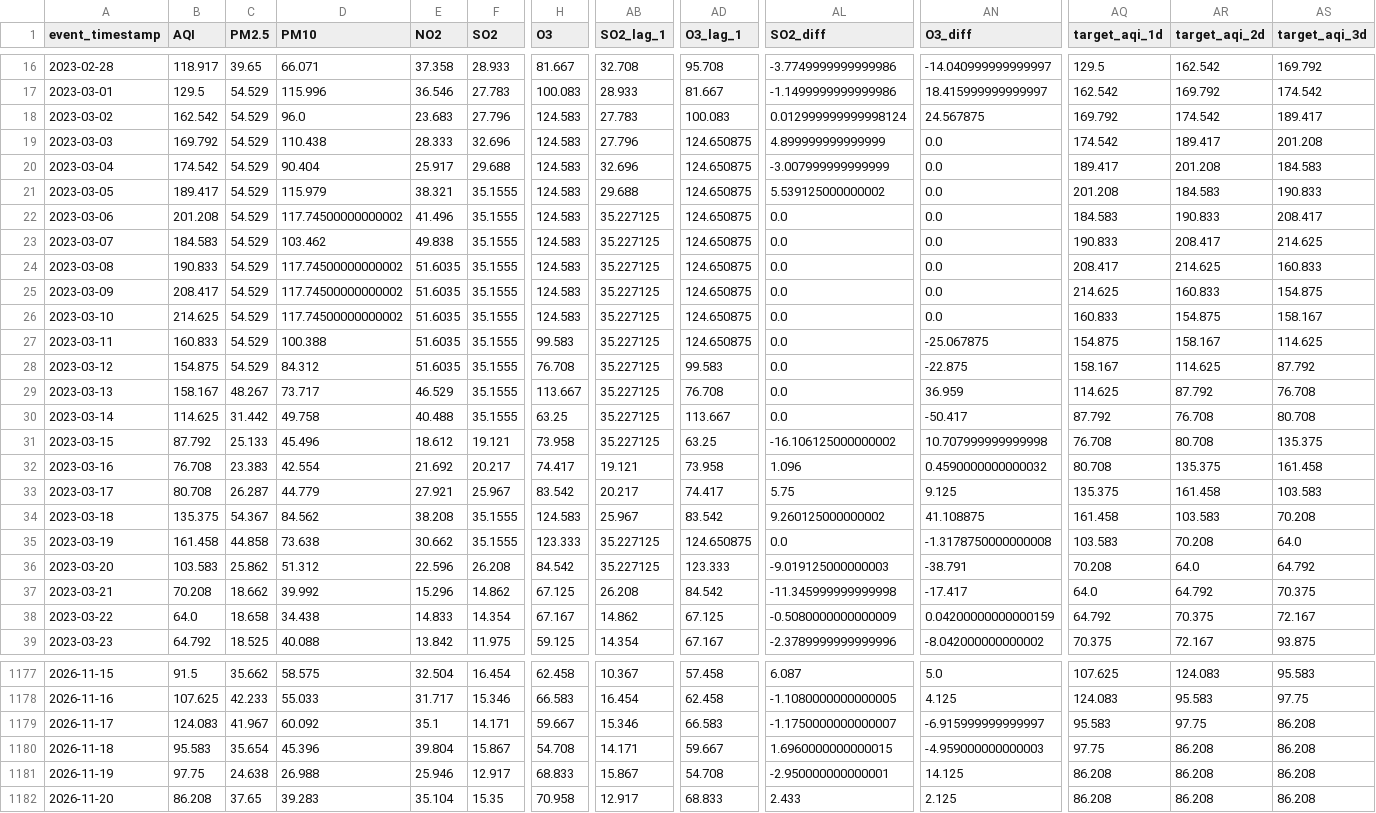
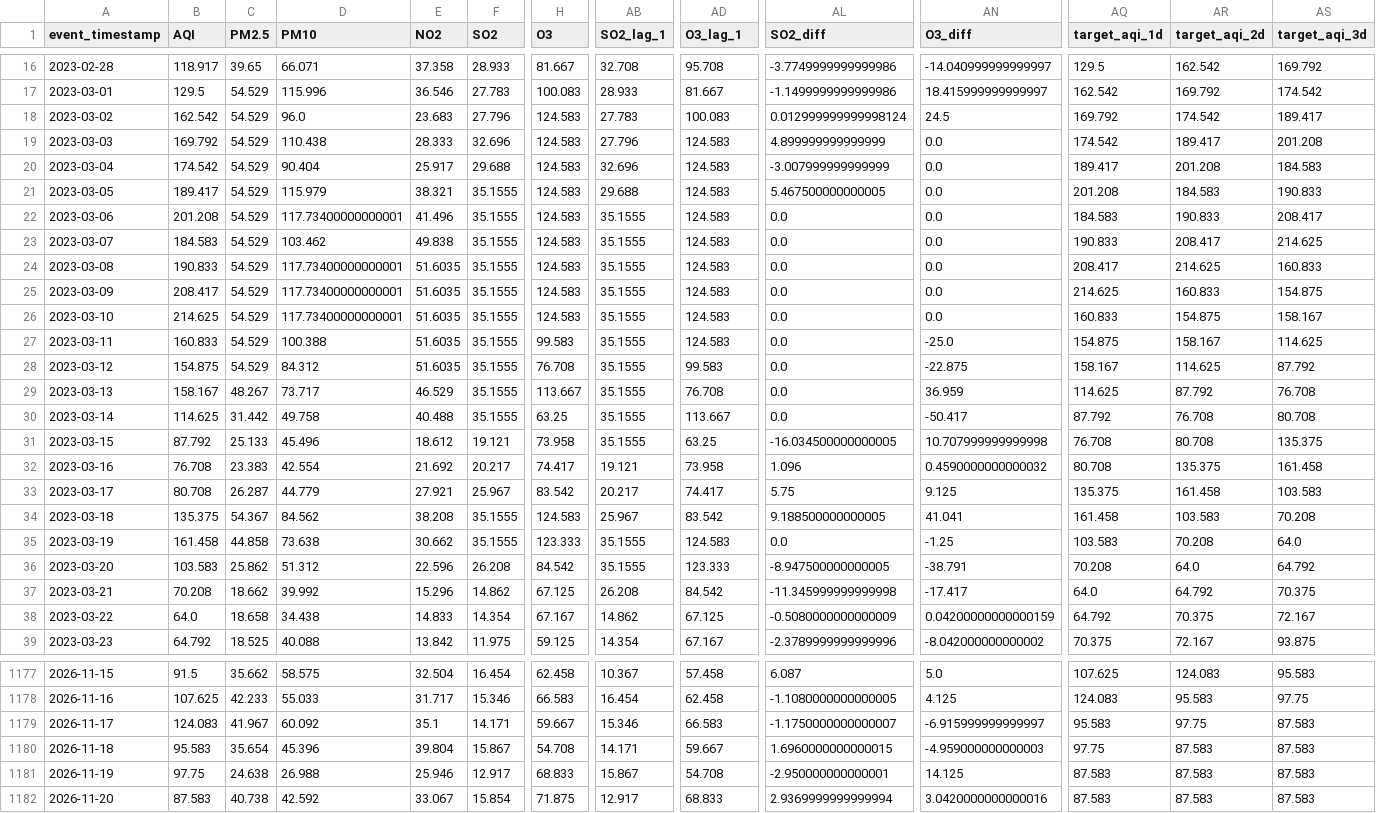
Before and after one commit to MuhammadHassanSiddiqui123/aqi-predictor, a CSV file: data/feature_store/karachi_daily_features.csv, drawn as a sheet; only a part is shown, gaps mark what is left out; the diff covers the shown part only; the diff names each change by its address in the sheet, - before the commit and + after, or states it on an @@ line.

```diff
--- a/data/feature_store/karachi_daily_features.csv
+++ b/data/feature_store/karachi_daily_features.csv
-AN18 (O3_diff): 24.567875
+AN18 (O3_diff): 24.5
-AD19:AD27 (O3_lag_1): 124.650875
+AD19:AD27 (O3_lag_1): 124.583
-AL21 (SO2_diff): 5.539125000000002
+AL21 (SO2_diff): 5.467500000000005
-D22 (PM10): 117.74500000000002
+D22 (PM10): 117.73400000000001
-AB22:AB31 (SO2_lag_1): 35.227125
+AB22:AB31 (SO2_lag_1): 35.1555
-D24:D26 (PM10): 117.74500000000002
+D24:D26 (PM10): 117.73400000000001
-AN27 (O3_diff): -25.067875
+AN27 (O3_diff): -25.0
-AL31 (SO2_diff): -16.106125000000002
+AL31 (SO2_diff): -16.034500000000005
-AL34 (SO2_diff): 9.260125000000002
+AL34 (SO2_diff): 9.188500000000005
-AN34 (O3_diff): 41.108875
+AN34 (O3_diff): 41.041
-AB35:AB36 (SO2_lag_1): 35.227125
+AB35:AB36 (SO2_lag_1): 35.1555
-AD35 (O3_lag_1): 124.650875
+AD35 (O3_lag_1): 124.583
-AN35 (O3_diff): -1.3178750000000008
+AN35 (O3_diff): -1.25
-AL36 (SO2_diff): -9.019125000000003
+AL36 (SO2_diff): -8.947500000000005
-AS1179:AS1182 (target_aqi_3d): 86.208
+AS1179:AS1182 (target_aqi_3d): 87.583
-AR1180:AR1182 (target_aqi_2d): 86.208
+AR1180:AR1182 (target_aqi_2d): 87.583
-AQ1181:AQ1182 (target_aqi_1d): 86.208
+AQ1181:AQ1182 (target_aqi_1d): 87.583
-B1182 (AQI): 86.208
+B1182 (AQI): 87.583
-C1182 (PM2.5): 37.65
+C1182 (PM2.5): 40.738
-D1182 (PM10): 39.283
+D1182 (PM10): 42.592
-E1182 (NO2): 35.104
+E1182 (NO2): 33.067
-F1182 (SO2): 15.35
+F1182 (SO2): 15.854
-H1182 (O3): 70.958
+H1182 (O3): 71.875
-AL1182 (SO2_diff): 2.433
+AL1182 (SO2_diff): 2.9369999999999994
-AN1182 (O3_diff): 2.125
+AN1182 (O3_diff): 3.0420000000000016
```
Also changed, not shown: 102 edited cells elsewhere in this file.
